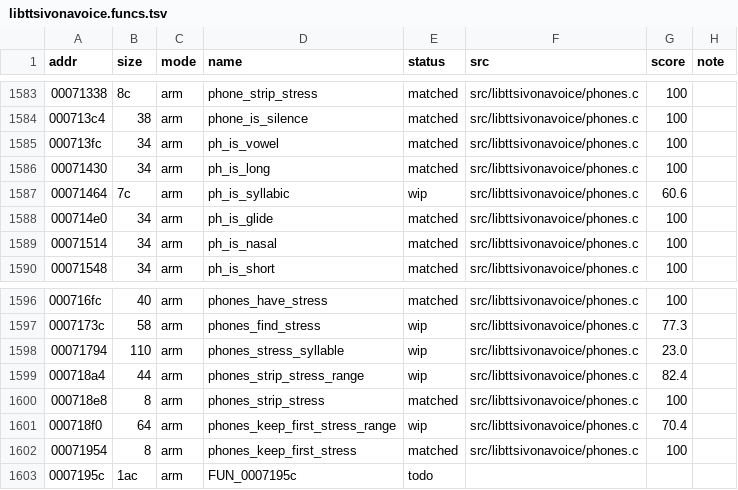
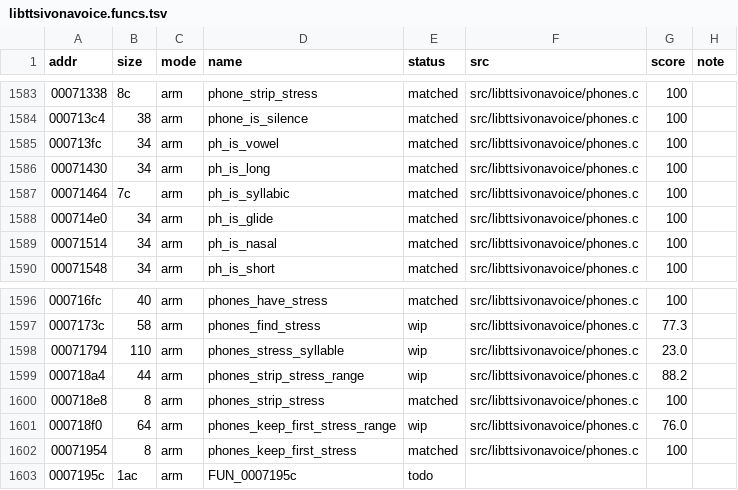
Before and after one commit to sweetbbak/open-ivona, a TSV file: symbols/libttsivonavoice.funcs.tsv, drawn as a sheet; only a part is shown, gaps mark what is left out.

```diff
--- a/symbols/libttsivonavoice.funcs.tsv
+++ b/symbols/libttsivonavoice.funcs.tsv
@@ -1586,3 +1586,3 @@ addr	size	mode	name	status	src	score	note
 00071430	34	arm	ph_is_long	matched	src/libttsivonavoice/phones.c	100	
-00071464	7c	arm	ph_is_syllabic	wip	src/libttsivonavoice/phones.c	60.6	
+00071464	7c	arm	ph_is_syllabic	matched	src/libttsivonavoice/phones.c	100	
 000714e0	34	arm	ph_is_glide	matched	src/libttsivonavoice/phones.c	100	
@@ -1598,5 +1598,5 @@ addr	size	mode	name	status	src	score	note
 00071794	110	arm	phones_stress_syllable	wip	src/libttsivonavoice/phones.c	23.0	
-000718a4	44	arm	phones_strip_stress_range	wip	src/libttsivonavoice/phones.c	82.4	
+000718a4	44	arm	phones_strip_stress_range	wip	src/libttsivonavoice/phones.c	88.2	
 000718e8	8	arm	phones_strip_stress	matched	src/libttsivonavoice/phones.c	100	
-000718f0	64	arm	phones_keep_first_stress_range	wip	src/libttsivonavoice/phones.c	70.4	
+000718f0	64	arm	phones_keep_first_stress_range	wip	src/libttsivonavoice/phones.c	76.0	
 00071954	8	arm	phones_keep_first_stress	matched	src/libttsivonavoice/phones.c	100	
```
Also changed, not shown: 1 other file.
